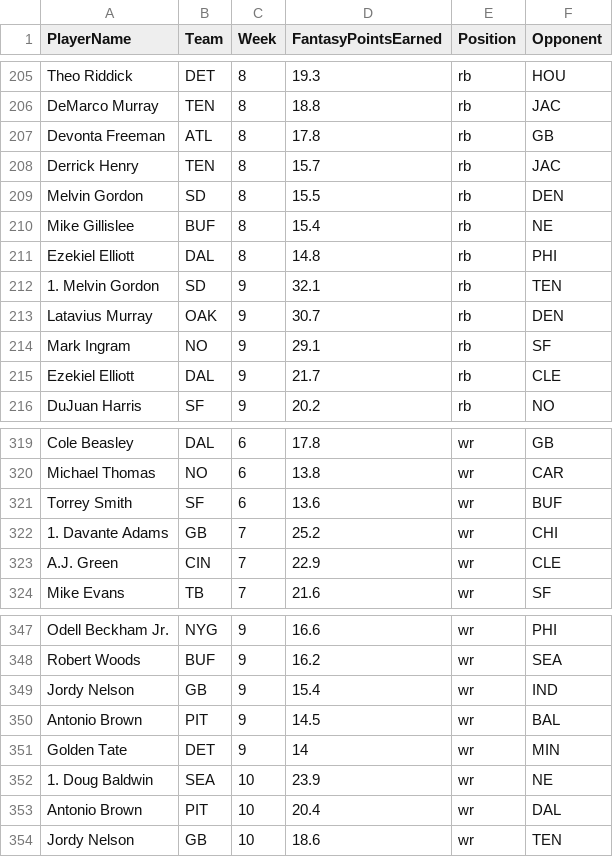
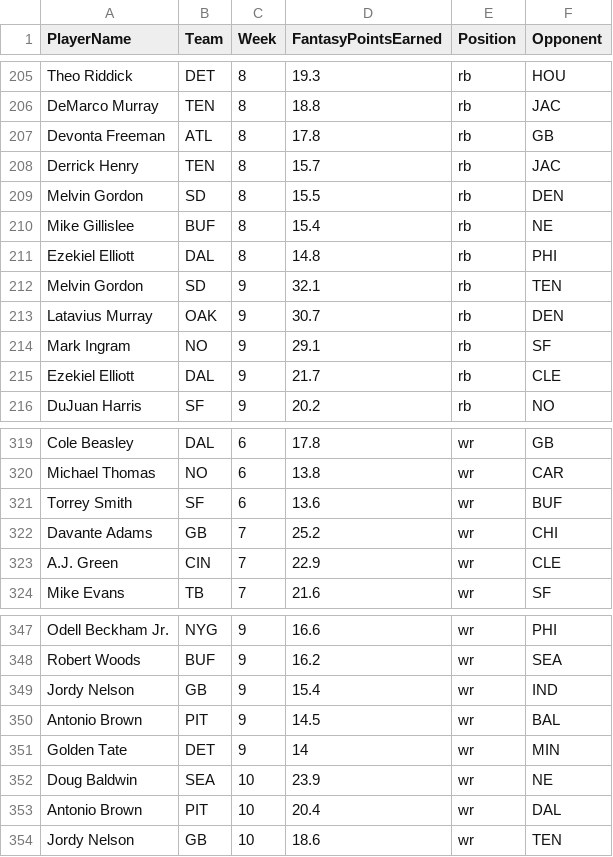
Before and after one commit to tcampbell442/FantasyFootballVisPublic, a CSV file: NFL-2016-data-dom.csv, drawn as a sheet; only a part is shown, gaps mark what is left out; the diff names each change by its address in the sheet, - before the commit and + after, or states it on an @@ line.

Commit message:
fixed player name spacing with larger dataset; cleanedup data removed some players with a 1. infrom of their name

```diff
--- a/NFL-2016-data-dom.csv
+++ b/NFL-2016-data-dom.csv
-A212 (PlayerName): 1. Melvin Gordon
+A212 (PlayerName): Melvin Gordon
-A322 (PlayerName): 1. Davante Adams
+A322 (PlayerName): Davante Adams
-A352 (PlayerName): 1. Doug Baldwin
+A352 (PlayerName): Doug Baldwin
```
Also changed, not shown: 1 other file.
